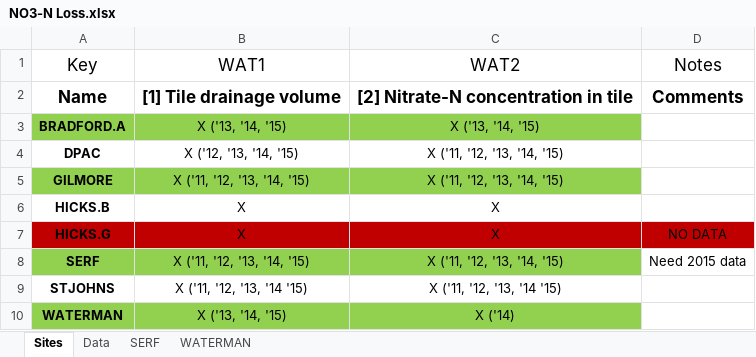
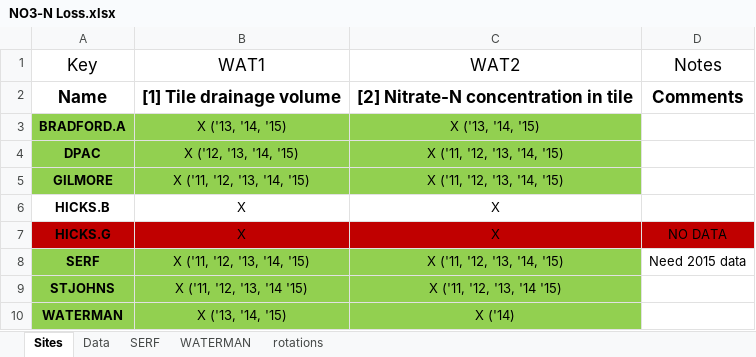
Before and after one commit to CSCAP/Sustainable_Corn_Paper, an Excel workbook: NO3-N Loss.xlsx, sheet Sites, drawn as a sheet; values as stored, in another font and other column widths than the file's, no borders; the diff names each change by its address in the sheet, - before the commit and + after, or states it on an @@ line.

```diff
--- a/NO3-N Loss.xlsx (sheet Sites)
+++ b/NO3-N Loss.xlsx (sheet Sites)
+sheet tab: rotations
-A4:C4 fill: none
+A4:C4 fill: #92D050
-A9:C9 fill: none
+A9:C9 fill: #92D050
```
Also changed, not shown: sheet Data, Data/flow/DPAC/DPAC Water Quality Data 2017.xlsx, 21 other files.
